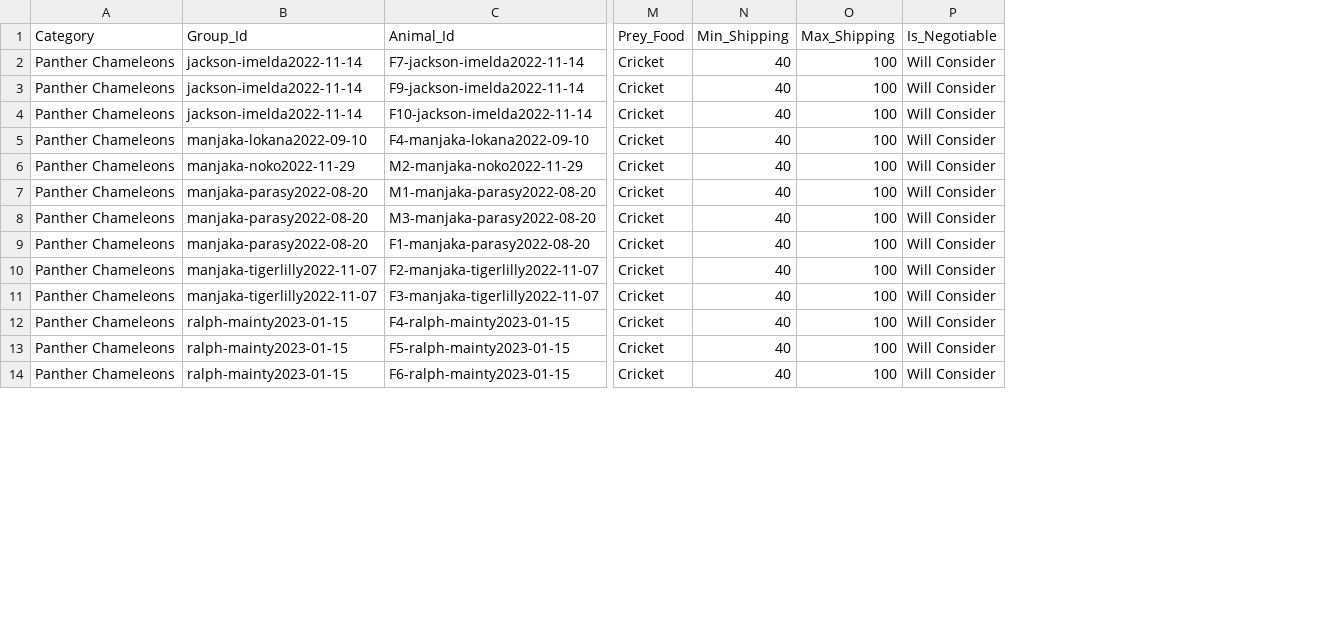
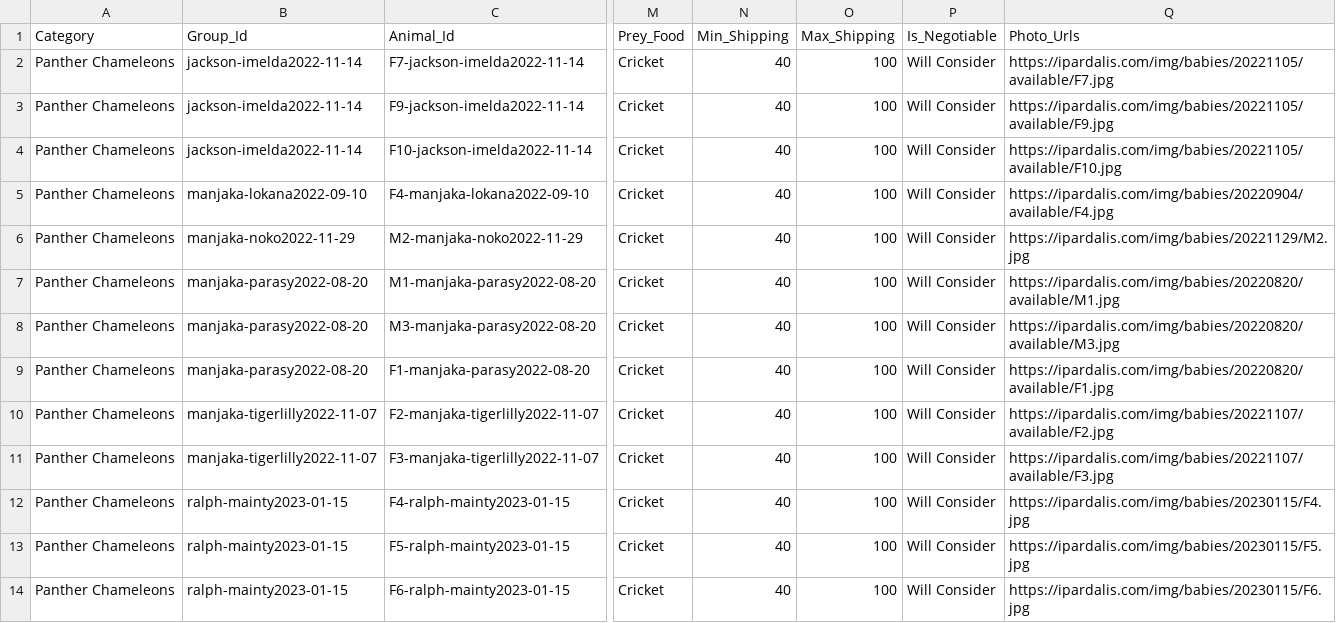
Before and after one commit to Dripdrop12/ipardalis, a CSV file: R/morphmarket.csv (was R/test.csv), drawn as a sheet; only a part is shown, gaps mark what is left out; the diff names each change by its address in the sheet, - before the commit and + after, or states it on an @@ line.

```diff
--- a/R/test.csv
+++ b/R/morphmarket.csv
+column Q (Photo_Urls), rows 2-14: https://ipardalis.com/img/babies/20221105/available/F7.jpg | https://ipardalis.com/img/babies/20221105/available/F9.jpg | https://ipardalis.com/img/babies/20221105/available/F10.jpg | https://ipardalis.com/img/babies/20220904/available/F4.jpg | https://ipardalis.com/img/babies/20221129/M2.jpg | https://ipardalis.com/img/babies/20220820/available/M1.jpg | https://ipardalis.com/img/babies/20220820/available/M3.jpg | https://ipardalis.com/img/babies/20220820/available/F1.jpg | https://ipardalis.com/img/babies/20221107/available/F2.jpg | https://ipardalis.com/img/babies/20221107/available/F3.jpg | https://ipardalis.com/img/babies/20230115/F4.jpg | https://ipardalis.com/img/babies/20230115/F5.jpg | https://ipardalis.com/img/babies/20230115/F6.jpg
```
Also changed, not shown: 6 other files.
